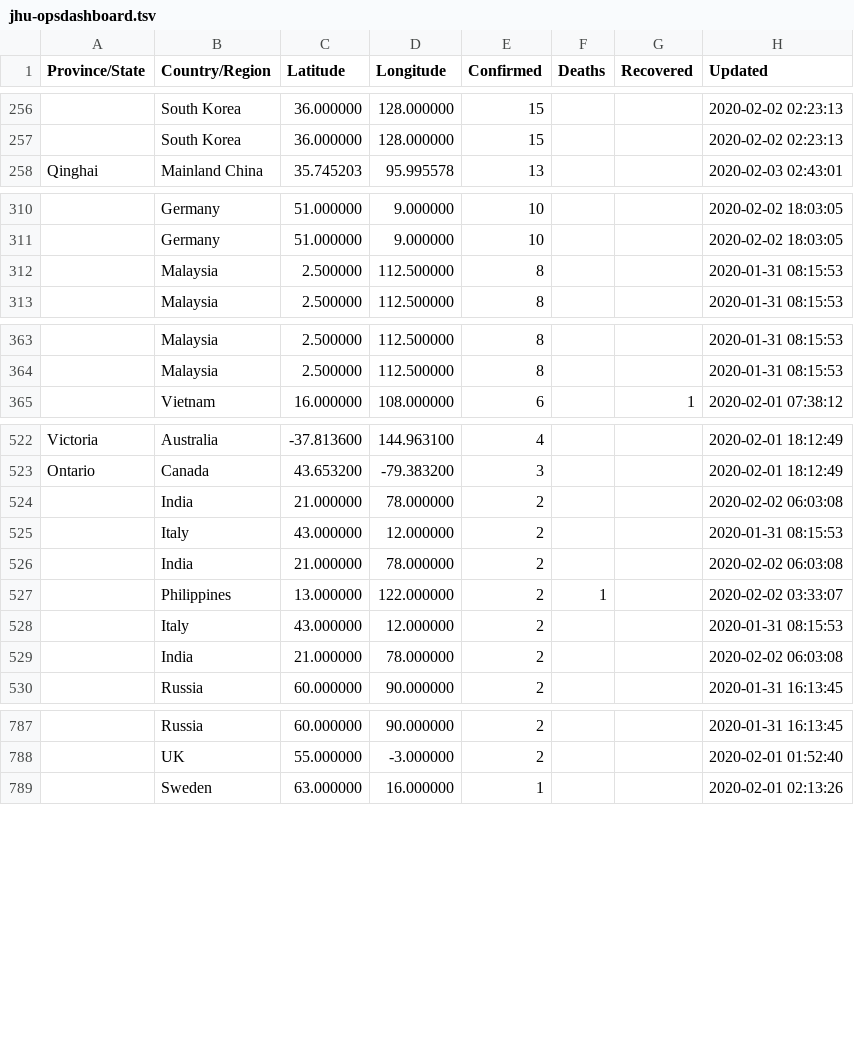
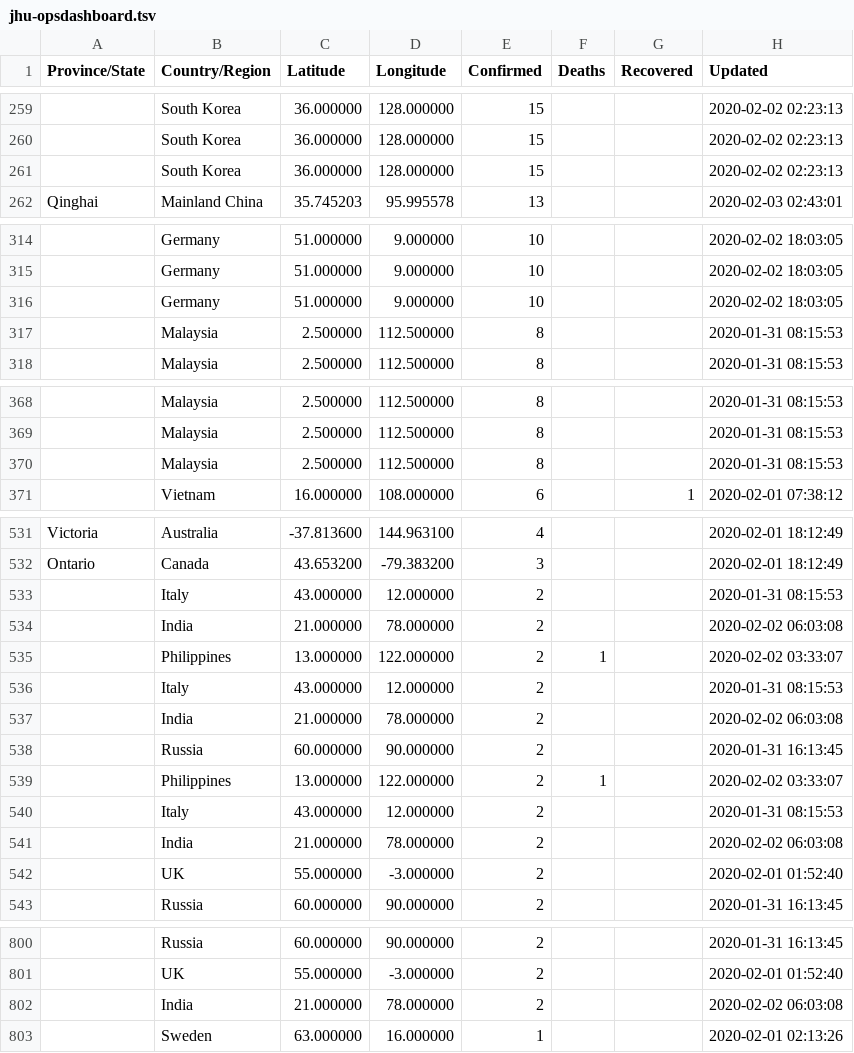
Before and after one commit to smartquark/coronavirus_data, a TSV file: data/jhu-opsdashboard.tsv, drawn as a sheet; only a part is shown, gaps mark what is left out; the diff covers the shown part only; the diff names each change by its address in the sheet, - before the commit and + after, or states it on an @@ line.

```diff
--- a/data/jhu-opsdashboard.tsv
+++ b/data/jhu-opsdashboard.tsv
+row 261:  | South Korea | 36.000000 | 128.000000 | 15 |  |  | 2020-02-02 02:23:13
+row 316:  | Germany | 51.000000 | 9.000000 | 10 |  |  | 2020-02-02 18:03:05
+row 370:  | Malaysia | 2.500000 | 112.500000 | 8 |  |  | 2020-01-31 08:15:53
+row 533:  | Italy | 43.000000 | 12.000000 | 2 |  |  | 2020-01-31 08:15:53
+row 535:  | Philippines | 13.000000 | 122.000000 | 2 | 1 |  | 2020-02-02 03:33:07
+row 538:  | Russia | 60.000000 | 90.000000 | 2 |  |  | 2020-01-31 16:13:45
+row 542:  | UK | 55.000000 | -3.000000 | 2 |  |  | 2020-02-01 01:52:40
+row 802:  | India | 21.000000 | 78.000000 | 2 |  |  | 2020-02-02 06:03:08
```
Also changed, not shown: other rows of this file.
